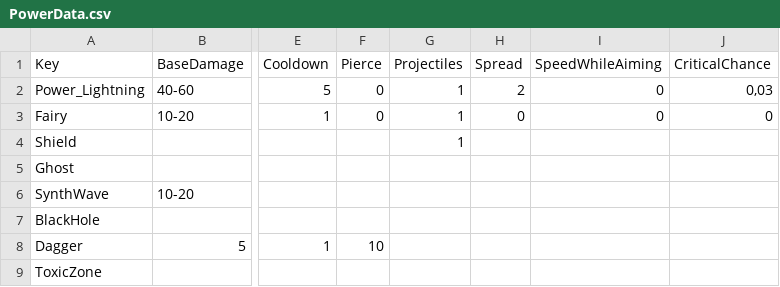
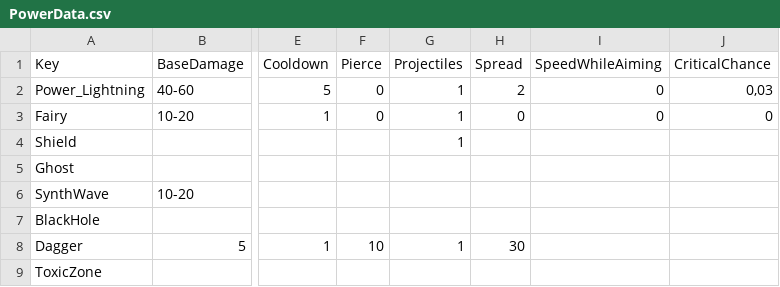
Before and after one commit to XavierClavel/SpaceSurvivorOrbital, a CSV file: Assets/Data/PowerData.csv, drawn as a sheet; only a part is shown, gaps mark what is left out; the diff names each change by its address in the sheet, - before the commit and + after, or states it on an @@ line.

Commit message:
control over dagger projectiles & spread

```diff
--- a/Assets/Data/PowerData.csv
+++ b/Assets/Data/PowerData.csv
-G8 (Projectiles): (empty)
+G8 (Projectiles): 1
-H8 (Spread): (empty)
+H8 (Spread): 30
```
Also changed, not shown: 1 other file.
